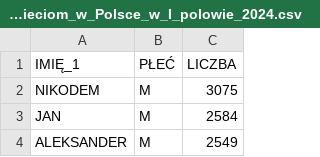
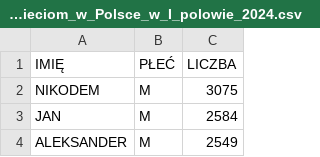
Before and after one commit to JanLewDev/travel-agency-mysql, a CSV file: dane_statystyczne/Imiona_nadane_dzieciom_w_Polsce_w_I_polowie_2024.csv, drawn as a sheet; only a part is shown.

```diff
--- a/dane_statystyczne/Imiona_nadane_dzieciom_w_Polsce_w_I_polowie_2024.csv
+++ b/dane_statystyczne/Imiona_nadane_dzieciom_w_Polsce_w_I_polowie_2024.csv
@@ -1,2 +1,2 @@
-IMIĘ_1,PŁEĆ,LICZBA
+IMIĘ,PŁEĆ,LICZBA
 NIKODEM,M,3075
```
Also changed, not shown: dane_statystyczne/nazwiska_zenskie.csv, 3 other files.
